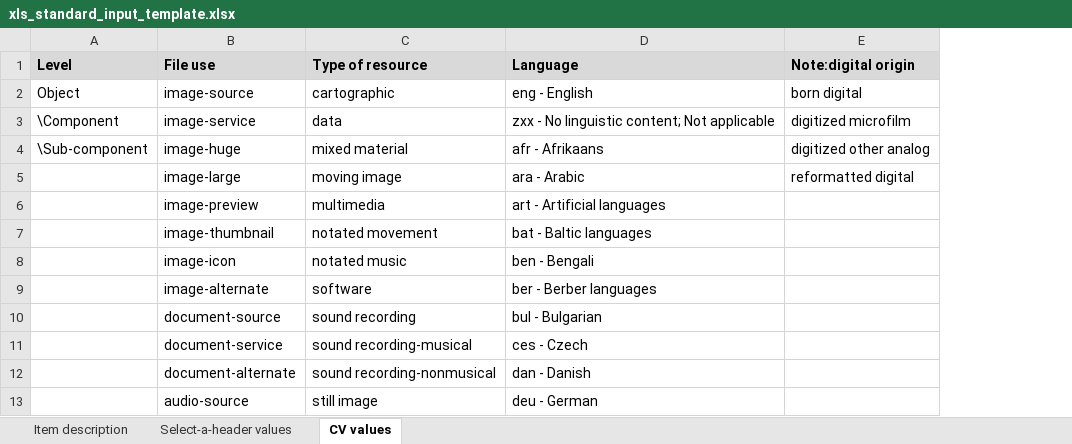
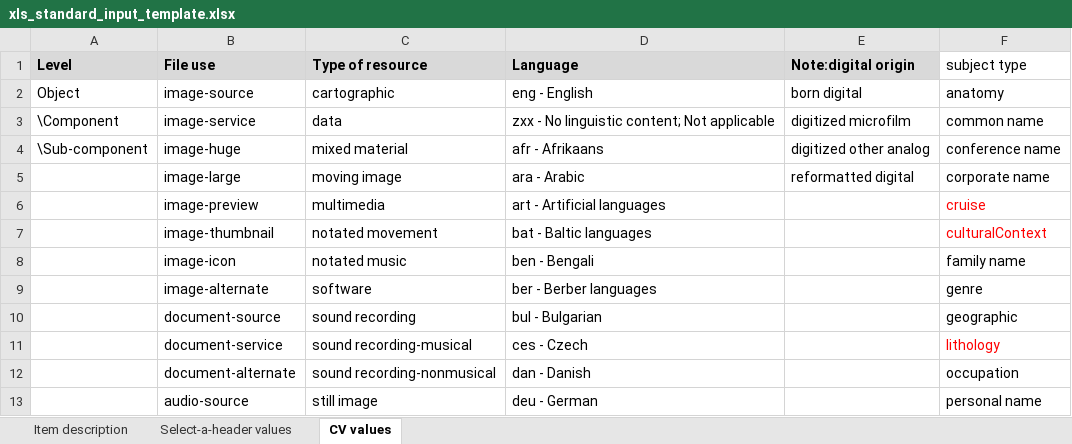
Before and after one commit to ucsdlib/damsmanager, an Excel workbook: WebContent/files/xls_standard_input_template.xlsx, sheet CV values, drawn as a sheet; only a part is shown; values as stored, in another font and other column widths than the file's, no borders; the diff names each change by its address in the sheet, - before the commit and + after, or states it on an @@ line.

Commit message:
Added the Subject Import tool to import subjects and names from Excel source. DM-136

```diff
--- a/WebContent/files/xls_standard_input_template.xlsx (sheet CV values)
+++ b/WebContent/files/xls_standard_input_template.xlsx (sheet CV values)
+column F (subject type), rows 2-13: anatomy | common name | conference name | corporate name | cruise | culturalContext | family name | genre | geographic | lithology | occupation | personal name
```
Also changed, not shown: 12 other files.
